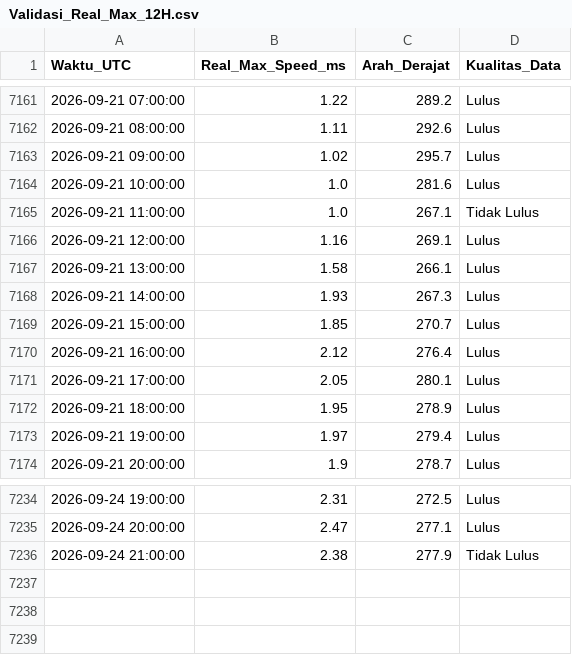
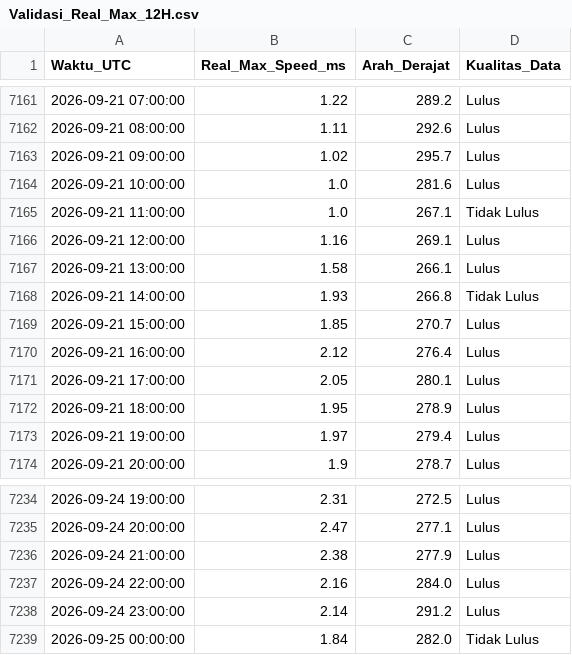
Before and after one commit to Umarhaidaralfaruq/MARLIN-Marine-Current-Intelligence-System, a CSV file: Hasil_Validasi/Validasi_Real_Max_12H.csv, drawn as a sheet; only a part is shown, gaps mark what is left out.

```diff
--- a/Hasil_Validasi/Validasi_Real_Max_12H.csv
+++ b/Hasil_Validasi/Validasi_Real_Max_12H.csv
@@ -7167,3 +7167,3 @@ Waktu_UTC,Real_Max_Speed_ms,Arah_Derajat,Kualitas_Data
 2026-09-21 13:00:00,1.58,266.1,Lulus
-2026-09-21 14:00:00,1.93,267.3,Lulus
+2026-09-21 14:00:00,1.93,266.8,Tidak Lulus
 2026-09-21 15:00:00,1.85,270.7,Lulus
@@ -7235,2 +7235,5 @@ Waktu_UTC,Real_Max_Speed_ms,Arah_Derajat,Kualitas_Data
 2026-09-24 20:00:00,2.47,277.1,Lulus
-2026-09-24 21:00:00,2.38,277.9,Tidak Lulus
+2026-09-24 21:00:00,2.38,277.9,Lulus
+2026-09-24 22:00:00,2.16,284.0,Lulus
+2026-09-24 23:00:00,2.14,291.2,Lulus
+2026-09-25 00:00:00,1.84,282.0,Tidak Lulus
```
